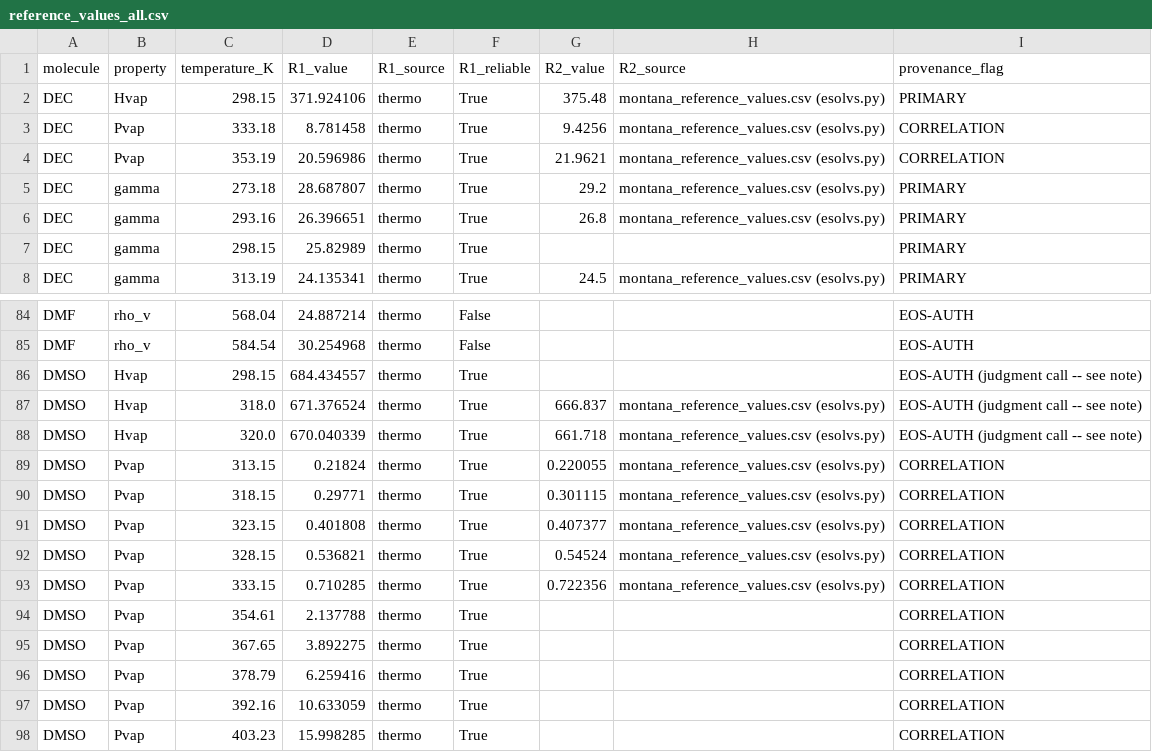
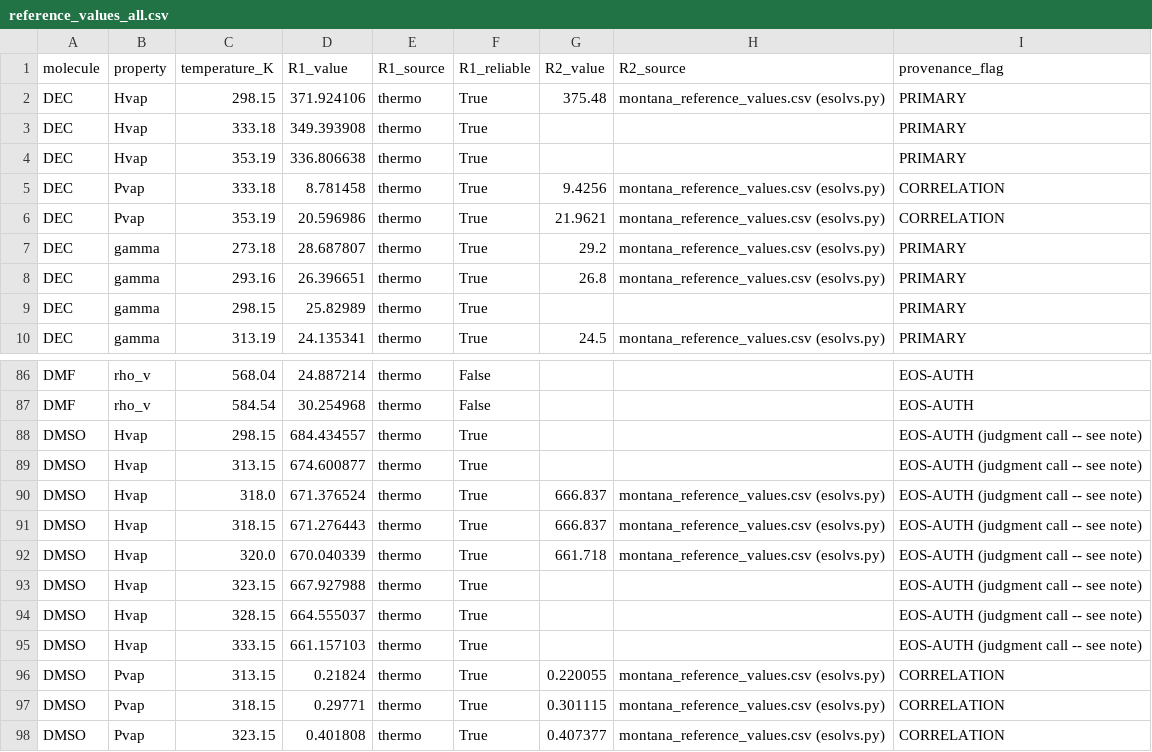
Before and after one commit to MaginnGroup/ES-FFO-Public, a CSV file: Claude_Audit/audit_data/reference_values_all.csv, drawn as a sheet; only a part is shown, gaps mark what is left out; the shorter side is filled out with more unchanged rows.

```diff
--- a/Claude_Audit/audit_data/reference_values_all.csv
+++ b/Claude_Audit/audit_data/reference_values_all.csv
@@ -2,2 +2,4 @@ molecule,property,temperature_K,R1_value,R1_source,R1_reliable,R2_value,R2_sourc
 DEC,Hvap,298.15,371.924106,thermo,True,375.48,montana_reference_values.csv (esolvs.py),PRIMARY
+DEC,Hvap,333.18,349.393908,thermo,True,,,PRIMARY
+DEC,Hvap,353.19,336.806638,thermo,True,,,PRIMARY
 DEC,Pvap,333.18,8.781458,thermo,True,9.4256,montana_reference_values.csv (esolvs.py),CORRELATION
@@ -86,4 +88,9 @@ DMF,rho_v,584.54,30.254968,thermo,False,,,EOS-AUTH
 DMSO,Hvap,298.15,684.434557,thermo,True,,,EOS-AUTH (judgment call -- see note)
+DMSO,Hvap,313.15,674.600877,thermo,True,,,EOS-AUTH (judgment call -- see note)
 DMSO,Hvap,318.0,671.376524,thermo,True,666.837,montana_reference_values.csv (esolvs.py),EOS-AUTH (judgment call -- see note)
+DMSO,Hvap,318.15,671.276443,thermo,True,666.837,montana_reference_values.csv (esolvs.py),EOS-AUTH (judgment call -- see note)
 DMSO,Hvap,320.0,670.040339,thermo,True,661.718,montana_reference_values.csv (esolvs.py),EOS-AUTH (judgment call -- see note)
+DMSO,Hvap,323.15,667.927988,thermo,True,,,EOS-AUTH (judgment call -- see note)
+DMSO,Hvap,328.15,664.555037,thermo,True,,,EOS-AUTH (judgment call -- see note)
+DMSO,Hvap,333.15,661.157103,thermo,True,,,EOS-AUTH (judgment call -- see note)
 DMSO,Pvap,313.15,0.21824,thermo,True,0.220055,montana_reference_values.csv (esolvs.py),CORRELATION
```
Also changed, not shown: Claude_Audit/audit_data/master_ff_predictions.csv, Claude_Audit/audit_data/recomputed_metrics.csv, 5 other files.
